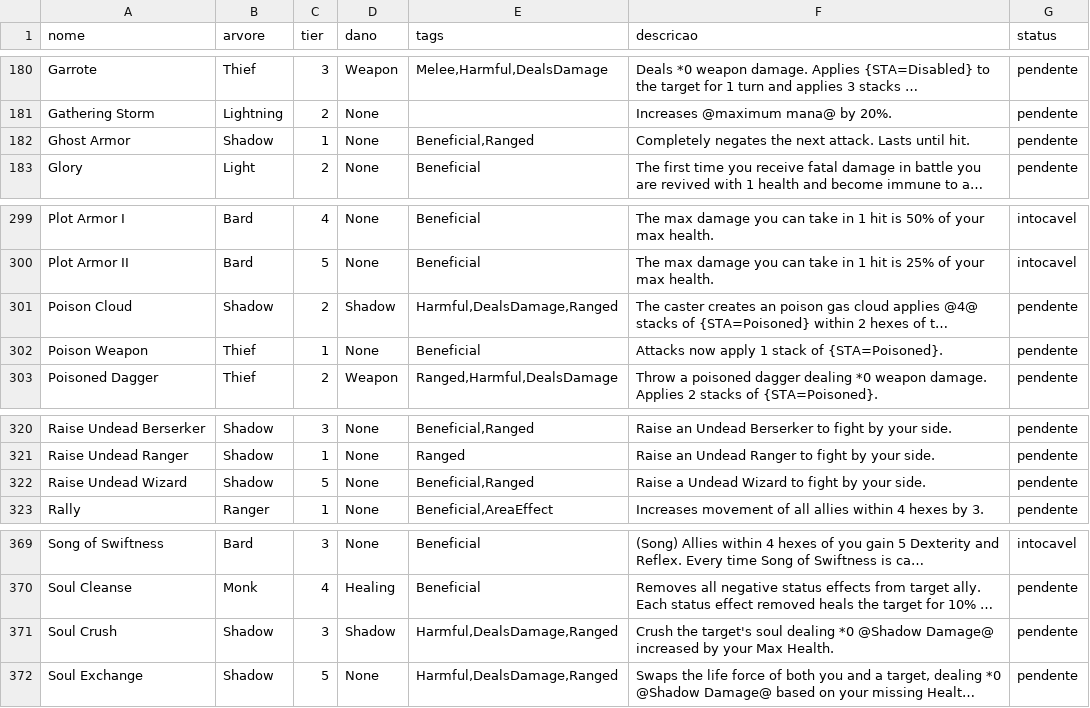
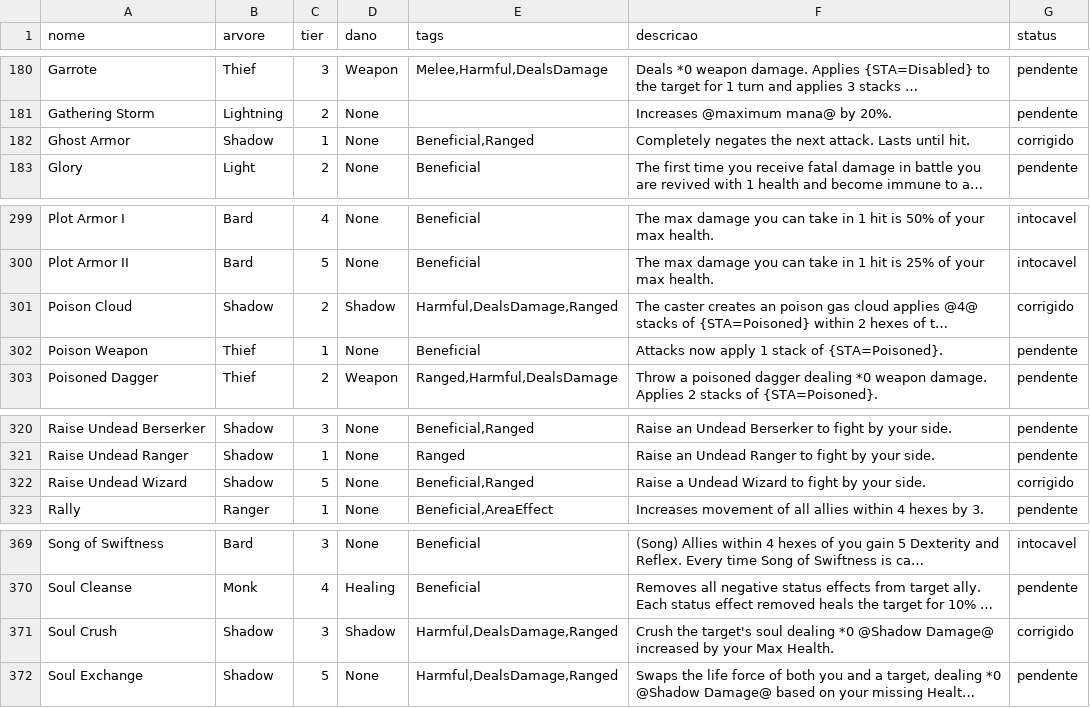
Before and after one commit to DefRuivo/stolenRealmMods, a CSV file: docs/cobertura/skills.csv, drawn as a sheet; only a part is shown, gaps mark what is left out; long unchanged cells end in …; the diff names each change by its address in the sheet, - before the commit and + after, or states it on an @@ line.

Commit message:
RV-8b lote 1 (Shadow): 4 correcoes objetivas + ferramenta que valida as chaves
Corrigido (gramatica/espacamento, zero mudanca de mecanica):
- Poison Cloud: 'creates an poison gas cloud applies' -> 'creates a poison cloud that applies'
- Raise Undead Wizard: 'a Undead' -> 'an Undead'
- Ghost Armor: espaco duplo + espaco no fim
- Soul Crush: espaco no fim
As 4 marcadas 'corrigido' no skills.csv.

Ferramenta nova: tools/check_fix_keys.py confere as chaves de TextFixes/TextAppends
contra o censo. Uma chave que nao existe no asset NUNCA dispara e a falha e silenciosa
(o patch so loga quando muda algo). Resultado: 53/55 chaves no censo; as 2 de fora sao
dicas de loading (uma delas comprovadamente disparando no log).

Risco corrigido: census.py REGENERAVA os CSVs e apagava a coluna status preenchida a
mao - ou seja, rodar o censo de novo destruiria o progresso da revisao. Agora carrega
os status do arquivo anterior (testado: as 4 'corrigido' e as 31 Bard 'intocavel'
sobrevivem).

Achados abertos do Shadow (relatorio em docs/cobertura/revisao/RV-8b-shadow.md):
- wording: 'Summon' vs 'Raise' entre os 6 invocadores; 'for you' vs 'by your side'
  (escolha do usuario - ele ajusta wording pessoalmente, entao nao apliquei)
- Coin of Chaos: 'Flip the Coin of Chaos!' e a descricao INTEIRA, sem informacao
- inconsistencia de DADOS: Raise Skeletal Archer e Raise Undead Ranger sem a tag
  Beneficial que os outros 4 invocadores tem (nao da pra corrigir em mod de texto)

RV-8b-0 aberto: o dump de skills nao traz DescriptionExpressions/ActionsGranted/
AttributeEffects, entao ainda nao da pra conferir se os NUMEROS do texto batem.

```diff
--- a/docs/cobertura/skills.csv
+++ b/docs/cobertura/skills.csv
-G182 (status): pendente
+G182 (status): corrigido
-G301 (status): pendente
+G301 (status): corrigido
-G322 (status): pendente
+G322 (status): corrigido
-G371 (status): pendente
+G371 (status): corrigido
```
Also changed, not shown: 5 other files.
